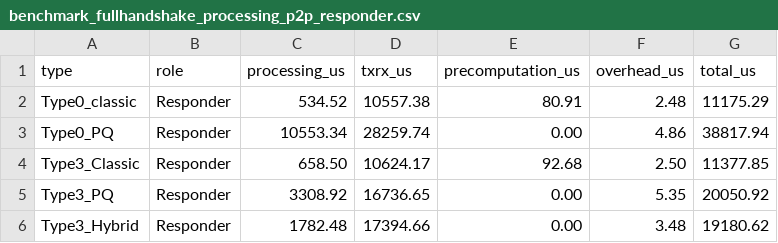
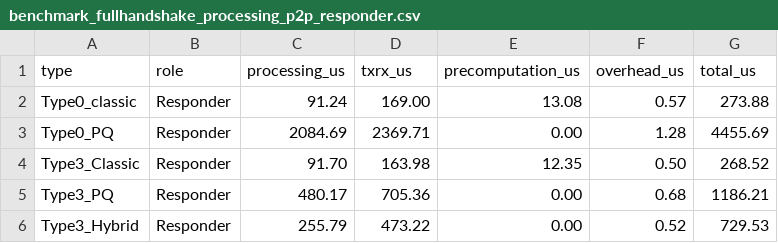
Before and after one commit to adipanca/edhoc, a CSV file: output/benchmark_fullhandshake_processing_p2p_responder.csv, drawn as a sheet.

```diff
--- a/output/benchmark_fullhandshake_processing_p2p_responder.csv
+++ b/output/benchmark_fullhandshake_processing_p2p_responder.csv
@@ -1,6 +1,6 @@
 type,role,processing_us,txrx_us,precomputation_us,overhead_us,total_us
-Type0_classic,Responder,534.52,10557.38,80.91,2.48,11175.29
-Type0_PQ,Responder,10553.34,28259.74,0.00,4.86,38817.94
-Type3_Classic,Responder,658.50,10624.17,92.68,2.50,11377.85
-Type3_PQ,Responder,3308.92,16736.65,0.00,5.35,20050.92
-Type3_Hybrid,Responder,1782.48,17394.66,0.00,3.48,19180.62
+Type0_classic,Responder,91.24,169.00,13.08,0.57,273.88
+Type0_PQ,Responder,2084.69,2369.71,0.00,1.28,4455.69
+Type3_Classic,Responder,91.70,163.98,12.35,0.50,268.52
+Type3_PQ,Responder,480.17,705.36,0.00,0.68,1186.21
+Type3_Hybrid,Responder,255.79,473.22,0.00,0.52,729.53
```
Also changed, not shown: output/benchmark_crypto_eap_initiator.csv, output/benchmark_crypto_eap_responder.csv, 18 other files.
